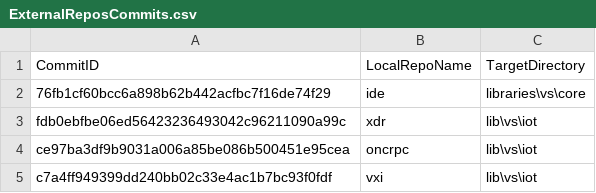
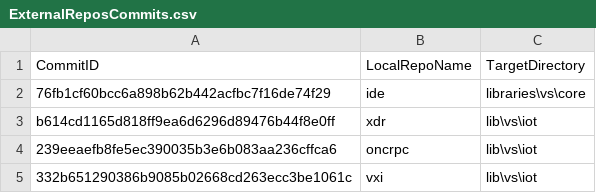
Before and after one commit to ATECoder/dn.vxi11, a CSV file: ExternalReposCommits.csv, drawn as a sheet.

```diff
--- a/ExternalReposCommits.csv
+++ b/ExternalReposCommits.csv
@@ -2,4 +2,4 @@ CommitID,LocalRepoName,TargetDirectory
 76fb1cf60bcc6a898b62b442acfbc7f16de74f29,ide,libraries\vs\core
-fdb0ebfbe06ed56423236493042c96211090a99c,xdr,lib\vs\iot
-ce97ba3df9b9031a006a85be086b500451e95cea,oncrpc,lib\vs\iot
-c7a4ff949399dd240bb02c33e4ac1b7bc93f0fdf,vxi,lib\vs\iot
+b614cd1165d818ff9ea6d6296d89476b44f8e0ff,xdr,lib\vs\iot
+239eeaefb8fe5ec390035b3e6b083aa236cffca6,oncrpc,lib\vs\iot
+332b651290386b9085b02668cd263ecc3be1061c,vxi,lib\vs\iot
```
Also changed, not shown: 5 other files.
